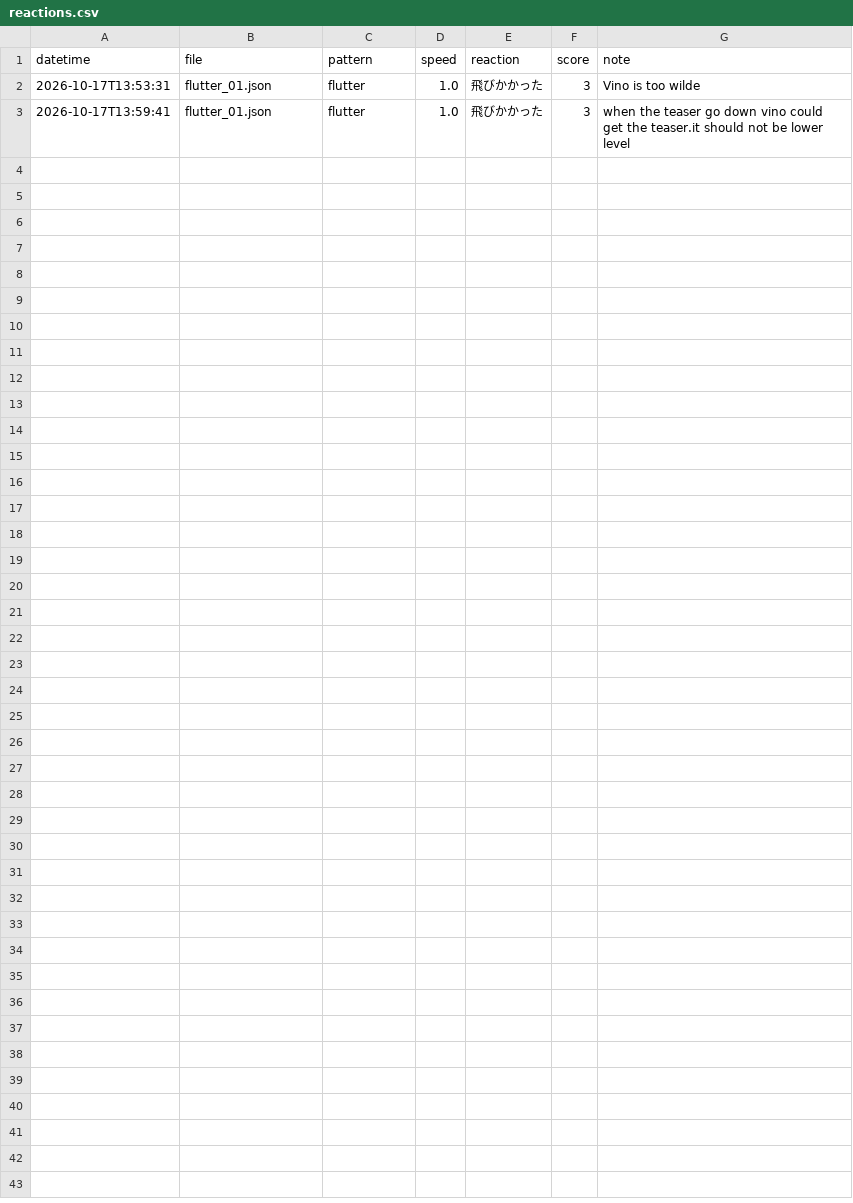
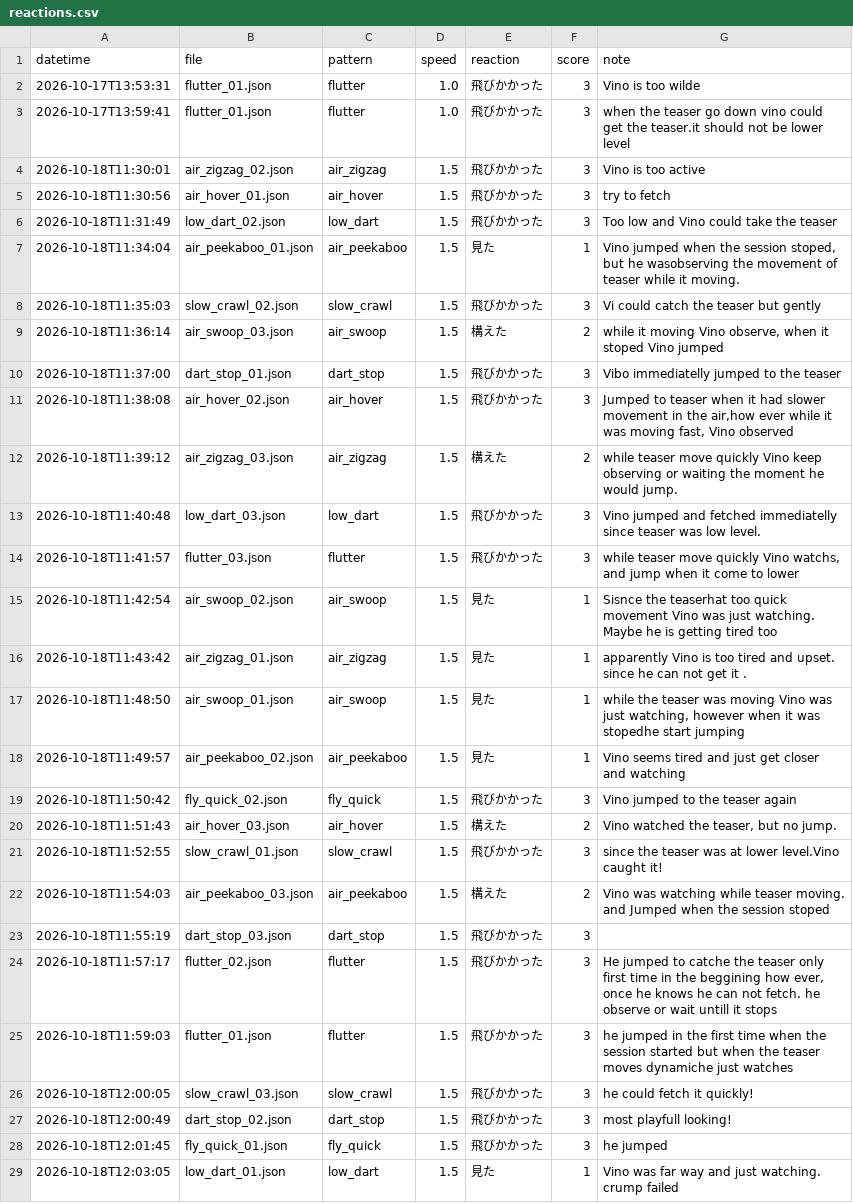
Before and after one commit to Takakochan/NekoAsi, a CSV file: recordings/reactions.csv, drawn as a sheet; the diff names each change by its address in the sheet, - before the commit and + after, or states it on an @@ line.

```diff
--- a/recordings/reactions.csv
+++ b/recordings/reactions.csv
+row 4: 2026-10-18T11:30:01 | air_zigzag_02.json | air_zigzag | 1.5 | 飛びかかった | 3 | Vino is too active
+row 5: 2026-10-18T11:30:56 | air_hover_01.json | air_hover | 1.5 | 飛びかかった | 3 | try to fetch
+row 6: 2026-10-18T11:31:49 | low_dart_02.json | low_dart | 1.5 | 飛びかかった | 3 | Too low and Vino could take the teaser
+row 7: 2026-10-18T11:34:04 | air_peekaboo_01.json | air_peekaboo | 1.5 | 見た | 1 | Vino jumped when the session stoped, but he wasobserving the movement of teaser while it moving.
+row 8: 2026-10-18T11:35:03 | slow_crawl_02.json | slow_crawl | 1.5 | 飛びかかった | 3 | Vi could catch the teaser but gently
+row 9: 2026-10-18T11:36:14 | air_swoop_03.json | air_swoop | 1.5 | 構えた | 2 | while it moving Vino observe, when it stoped Vino jumped
+row 10: 2026-10-18T11:37:00 | dart_stop_01.json | dart_stop | 1.5 | 飛びかかった | 3 | Vibo immediatelly jumped to the teaser
+row 11: 2026-10-18T11:38:08 | air_hover_02.json | air_hover | 1.5 | 飛びかかった | 3 | Jumped to teaser when it had slower movement in the air,how ever while it was moving fast, Vino observed
+row 12: 2026-10-18T11:39:12 | air_zigzag_03.json | air_zigzag | 1.5 | 構えた | 2 | while teaser move quickly Vino keep observing or waiting the moment he would jump.
+row 13: 2026-10-18T11:40:48 | low_dart_03.json | low_dart | 1.5 | 飛びかかった | 3 | Vino jumped and fetched immediatelly since teaser was low level.
+row 14: 2026-10-18T11:41:57 | flutter_03.json | flutter | 1.5 | 飛びかかった | 3 | while teaser move quickly Vino watchs, and jump when it come to lower
+row 15: 2026-10-18T11:42:54 | air_swoop_02.json | air_swoop | 1.5 | 見た | 1 | Sisnce the teaserhat too quick movement Vino was just watching. Maybe he is getting tired too
+row 16: 2026-10-18T11:43:42 | air_zigzag_01.json | air_zigzag | 1.5 | 見た | 1 | apparently Vino is too tired and upset. since he can not get it .
+row 17: 2026-10-18T11:48:50 | air_swoop_01.json | air_swoop | 1.5 | 見た | 1 | while the teaser was moving Vino was just watching, however when it was stopedhe start jumping
+row 18: 2026-10-18T11:49:57 | air_peekaboo_02.json | air_peekaboo | 1.5 | 見た | 1 | Vino seems tired and just get closer and watching
+row 19: 2026-10-18T11:50:42 | fly_quick_02.json | fly_quick | 1.5 | 飛びかかった | 3 | Vino jumped to the teaser again
+row 20: 2026-10-18T11:51:43 | air_hover_03.json | air_hover | 1.5 | 構えた | 2 | Vino watched the teaser, but no jump.
+row 21: 2026-10-18T11:52:55 | slow_crawl_01.json | slow_crawl | 1.5 | 飛びかかった | 3 | since the teaser was at lower level.Vino caught it!
+row 22: 2026-10-18T11:54:03 | air_peekaboo_03.json | air_peekaboo | 1.5 | 構えた | 2 | Vino was watching while teaser moving. and Jumped when the session stoped
+row 23: 2026-10-18T11:55:19 | dart_stop_03.json | dart_stop | 1.5 | 飛びかかった | 3
+row 24: 2026-10-18T11:57:17 | flutter_02.json | flutter | 1.5 | 飛びかかった | 3 | He jumped to catche the teaser only first time in the beggining how ever, once he knows he can not fetch. he observe or wait untill it stops
+row 25: 2026-10-18T11:59:03 | flutter_01.json | flutter | 1.5 | 飛びかかった | 3 | he jumped in the first time when the session started but when the teaser moves dynamiche just watches
+row 26: 2026-10-18T12:00:05 | slow_crawl_03.json | slow_crawl | 1.5 | 飛びかかった | 3 | he could fetch it quickly!
+row 27: 2026-10-18T12:00:49 | dart_stop_02.json | dart_stop | 1.5 | 飛びかかった | 3 | most playfull looking!
+row 28: 2026-10-18T12:01:45 | fly_quick_01.json | fly_quick | 1.5 | 飛びかかった | 3 | he jumped
+row 29: 2026-10-18T12:03:05 | low_dart_01.json | low_dart | 1.5 | 見た | 1 | Vino was far way and just watching. crump failed
```
Also changed, not shown: 28 other files.
